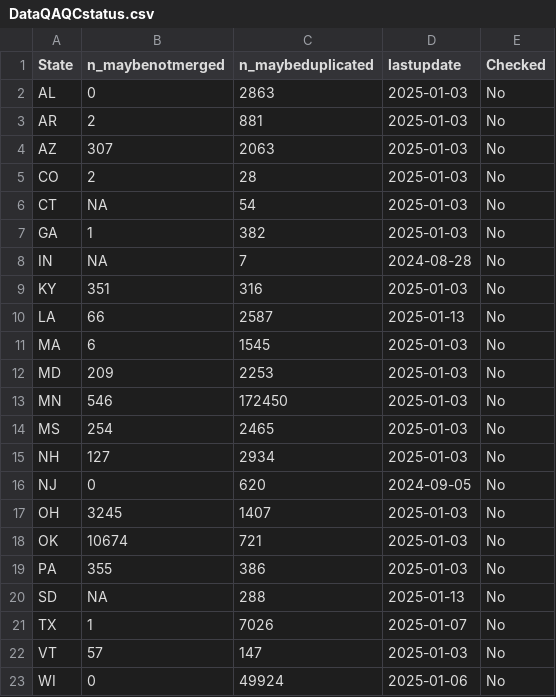
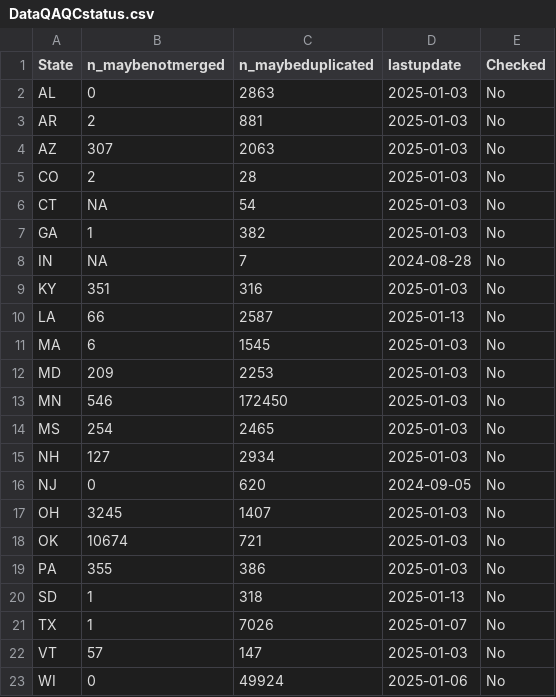
Before and after one commit to rniswon/IndustrialWU, a CSV file: FormattedDataOutputs/DataQAQCstatus.csv, drawn as a sheet.

Commit message:
Lisa added some SD data

```diff
--- a/FormattedDataOutputs/DataQAQCstatus.csv
+++ b/FormattedDataOutputs/DataQAQCstatus.csv
@@ -19,3 +19,3 @@
 "PA","355","386","2025-01-03","No"
-"SD",NA,"288","2025-01-13","No"
+"SD","1","318","2025-01-13","No"
 "TX","1","7026","2025-01-07","No"
```
Also changed, not shown: 1 other file.
